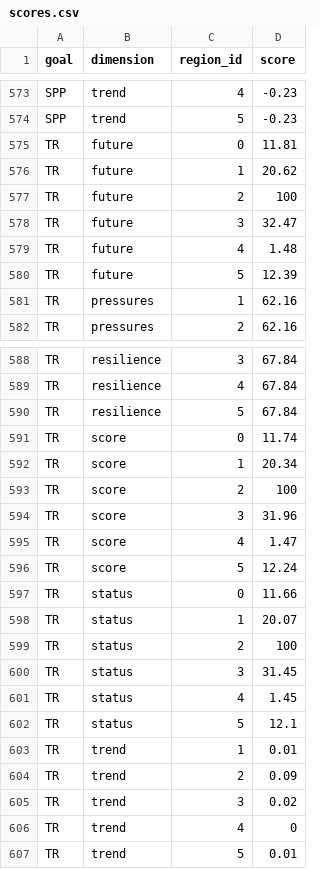
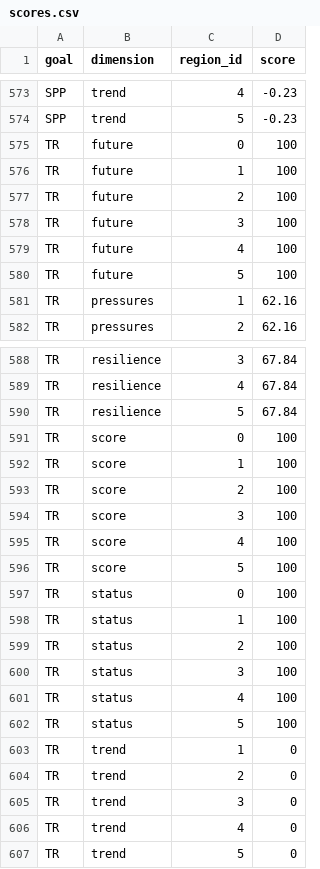
Before and after one commit to Paofeval/ecu, a CSV file: subcountry2014/scores.csv, drawn as a sheet; only a part is shown, gaps mark what is left out; the diff covers the shown part only.

```diff
--- a/subcountry2014/scores.csv
+++ b/subcountry2014/scores.csv
@@ -574,8 +574,8 @@
 "SPP","trend",5,-0.23
-"TR","future",0,11.81
-"TR","future",1,20.62
+"TR","future",0,100
+"TR","future",1,100
 "TR","future",2,100
-"TR","future",3,32.47
-"TR","future",4,1.48
-"TR","future",5,12.39
+"TR","future",3,100
+"TR","future",4,100
+"TR","future",5,100
 "TR","pressures",1,62.16
@@ -590,18 +590,18 @@
 "TR","resilience",5,67.84
-"TR","score",0,11.74
-"TR","score",1,20.34
+"TR","score",0,100
+"TR","score",1,100
 "TR","score",2,100
-"TR","score",3,31.96
-"TR","score",4,1.47
-"TR","score",5,12.24
-"TR","status",0,11.66
-"TR","status",1,20.07
+"TR","score",3,100
+"TR","score",4,100
+"TR","score",5,100
+"TR","status",0,100
+"TR","status",1,100
 "TR","status",2,100
-"TR","status",3,31.45
-"TR","status",4,1.45
-"TR","status",5,12.1
-"TR","trend",1,0.01
-"TR","trend",2,0.09
-"TR","trend",3,0.02
+"TR","status",3,100
+"TR","status",4,100
+"TR","status",5,100
+"TR","trend",1,0
+"TR","trend",2,0
+"TR","trend",3,0
 "TR","trend",4,0
-"TR","trend",5,0.01
+"TR","trend",5,0
```
Also changed, not shown: 10 edited cells elsewhere in this file, subcountry2014/layers.csv.
